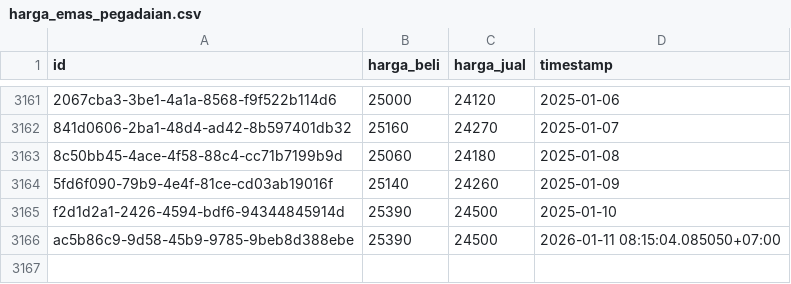
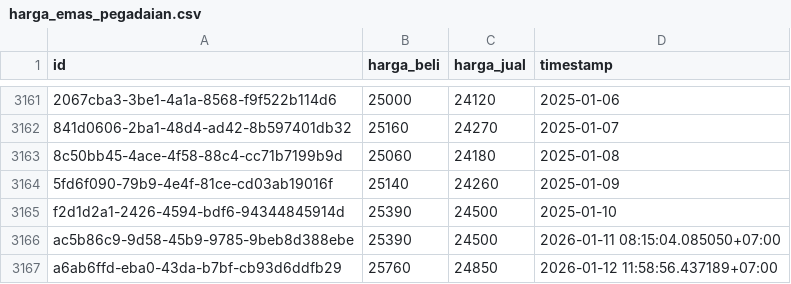
Before and after one commit to ahmadzfaiz/data, a CSV file: datasets/harga_emas_pegadaian.csv, drawn as a sheet; only a part is shown, gaps mark what is left out; the diff names each change by its address in the sheet, - before the commit and + after, or states it on an @@ line.

Commit message:
chore: update harga emas

```diff
--- a/datasets/harga_emas_pegadaian.csv
+++ b/datasets/harga_emas_pegadaian.csv
+row 3167: a6ab6ffd-eba0-43da-b7bf-cb93d6ddfb29 | 25760 | 24850 | 2026-01-12 11:58:56.437189+07:00
```
